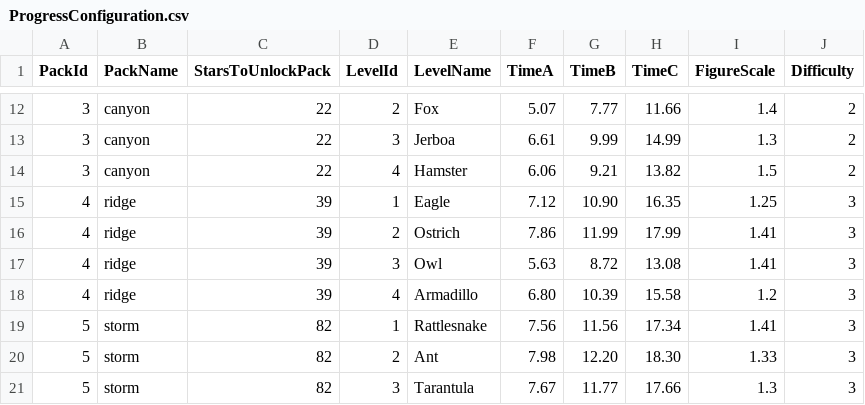
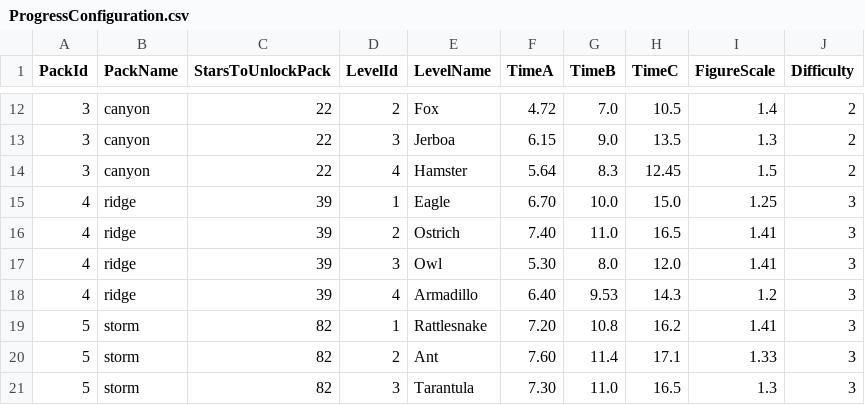
Before and after one commit to pursentiy/clickerGame, a CSV file: Assets/Resources/ProgressConfiguration.csv, drawn as a sheet; only a part is shown, gaps mark what is left out; the diff covers the shown part only.

```diff
--- a/Assets/Resources/ProgressConfiguration.csv
+++ b/Assets/Resources/ProgressConfiguration.csv
@@ -12,10 +12,10 @@ PackId;PackName;StarsToUnlockPack;LevelId;LevelName;TimeA;TimeB;TimeC;FigureScal
-3;canyon;22;2;Fox;5.07;7.77;11.66;1.4;2
-3;canyon;22;3;Jerboa;6.61;9.99;14.99;1.3;2
-3;canyon;22;4;Hamster;6.06;9.21;13.82;1.5;2
-4;ridge;39;1;Eagle;7.12;10.90;16.35;1.25;3
-4;ridge;39;2;Ostrich;7.86;11.99;17.99;1.41;3
-4;ridge;39;3;Owl;5.63;8.72;13.08;1.41;3
-4;ridge;39;4;Armadillo;6.80;10.39;15.58;1.2;3
-5;storm;82;1;Rattlesnake;7.56;11.56;17.34;1.41;3
-5;storm;82;2;Ant;7.98;12.20;18.30;1.33;3
-5;storm;82;3;Tarantula;7.67;11.77;17.66;1.3;3
+3;canyon;22;2;Fox;4.72;7.0;10.5;1.4;2
+3;canyon;22;3;Jerboa;6.15;9.0;13.5;1.3;2
+3;canyon;22;4;Hamster;5.64;8.3;12.45;1.5;2
+4;ridge;39;1;Eagle;6.70;10.0;15.0;1.25;3
+4;ridge;39;2;Ostrich;7.40;11.0;16.5;1.41;3
+4;ridge;39;3;Owl;5.30;8.0;12.0;1.41;3
+4;ridge;39;4;Armadillo;6.40;9.53;14.3;1.2;3
+5;storm;82;1;Rattlesnake;7.20;10.8;16.2;1.41;3
+5;storm;82;2;Ant;7.60;11.4;17.1;1.33;3
+5;storm;82;3;Tarantula;7.30;11.0;16.5;1.3;3
```
Also changed, not shown: 34 edited cells elsewhere in this file.
